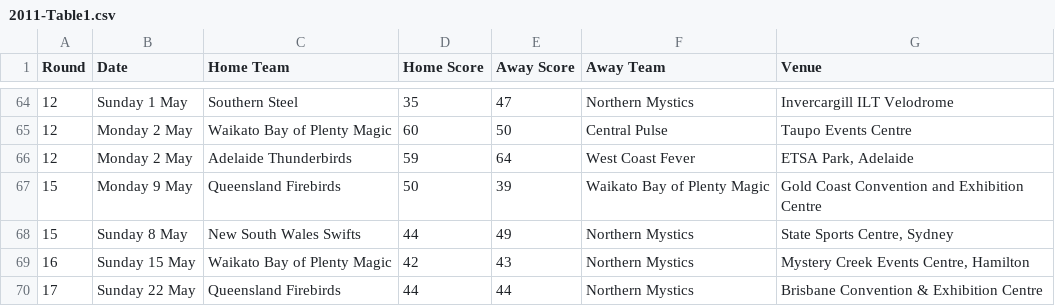
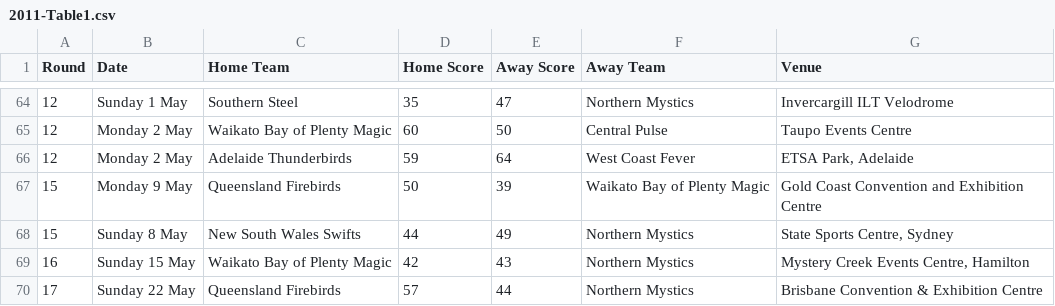
Before and after one commit to CameronProbert/VUW-SWEN303-Assignment4, a CSV file: Pages/data/2011-Table1.csv, drawn as a sheet; only a part is shown, gaps mark what is left out.

```diff
--- a/Pages/data/2011-Table1.csv
+++ b/Pages/data/2011-Table1.csv
@@ -69,2 +69,2 @@ Round,Date,Home Team,Home Score,Away Score,Away Team,Venue
 16,Sunday 15 May,Waikato Bay of Plenty Magic,42,43,Northern Mystics,"Mystery Creek Events Centre, Hamilton"
-17,Sunday 22 May,Queensland Firebirds,44,44,Northern Mystics,Brisbane Convention & Exhibition Centre
+17,Sunday 22 May,Queensland Firebirds,57,44,Northern Mystics,Brisbane Convention & Exhibition Centre
```
Also changed, not shown: 3 other files.
